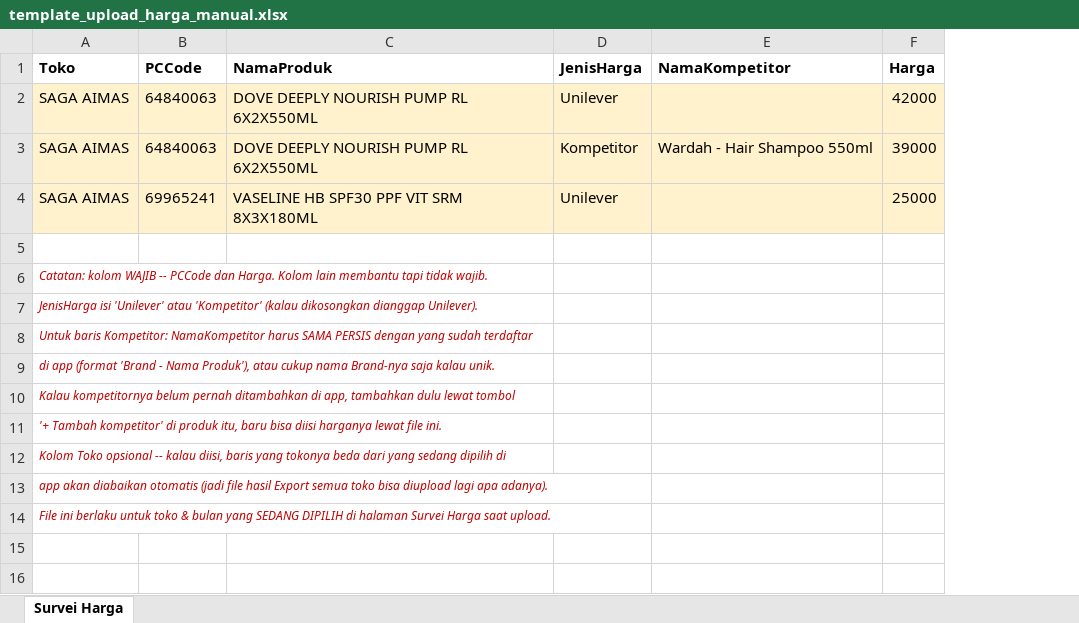
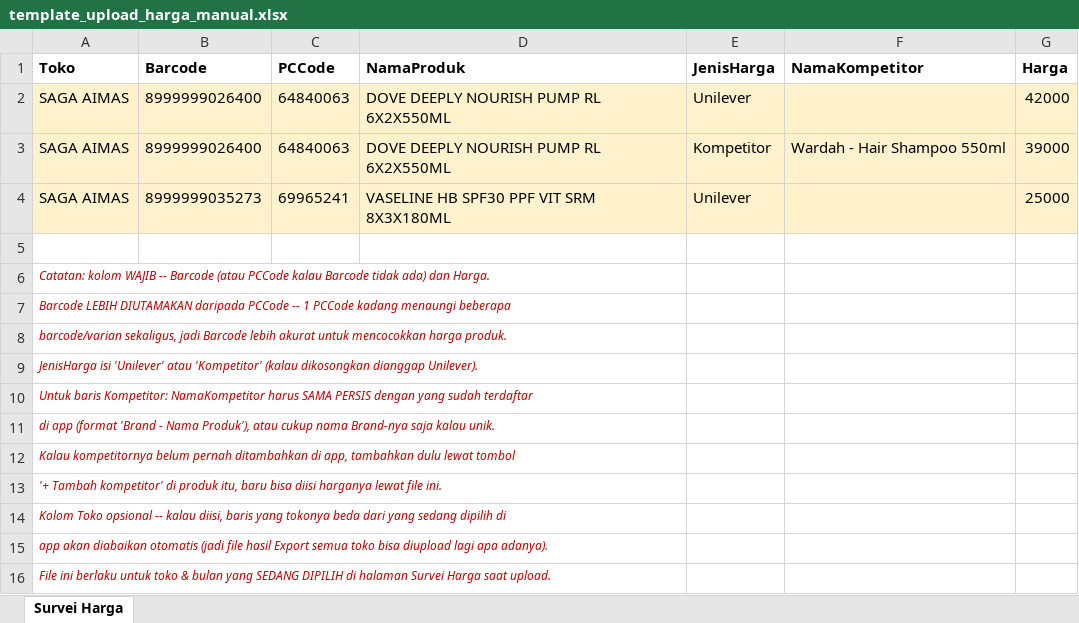
Before and after one commit to titofeanto/Perfect-Stores, an Excel workbook: assets/template_upload_harga_manual.xlsx, sheet Survei Harga, drawn as a sheet; values as stored, in another font and other column widths than the file's, no borders; the diff names each change by its address in the sheet, - before the commit and + after, or states it on an @@ line.

Commit message:
Add files via upload

```diff
--- a/assets/template_upload_harga_manual.xlsx (sheet Survei Harga)
+++ b/assets/template_upload_harga_manual.xlsx (sheet Survei Harga)
+column B (Barcode), rows 2-4: 8999999026400 | 8999999026400 | 8999999035273
-A6 (Toko): …WAJIB -- PCCode dan Harga. Kolom lain membantu tapi tidak wajib.
+A6 (Toko): …WAJIB -- Barcode (atau PCCode kalau Barcode tidak ada) dan Harga.
+row 7: Barcode LEBIH DIUTAMAKAN daripada PCCode -- 1 PCCode kadang menaungi beberapa
+row 8: barcode/varian sekaligus, jadi Barcode lebih akurat untuk mencocokkan harga produk.
```
Also changed, not shown: 4 other files.
